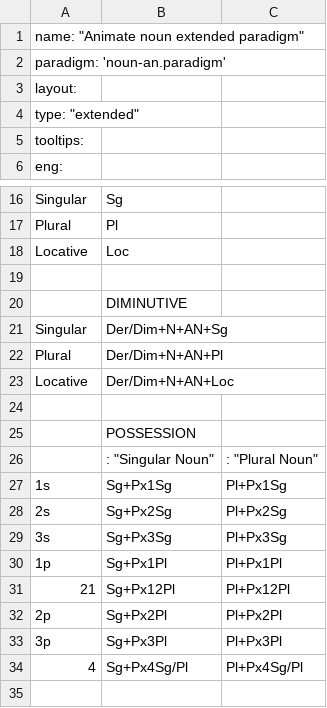
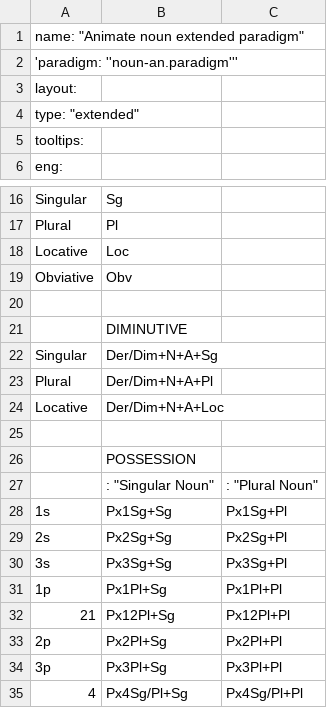
Before and after one commit to giellalt/lang-crk, a CSV file: inc/paradigms/nouns-an-extended.layout.csv, drawn as a sheet; only a part is shown, gaps mark what is left out.

```diff
--- a/inc/paradigms/nouns-an-extended.layout.csv
+++ b/inc/paradigms/nouns-an-extended.layout.csv
@@ -1,3 +1,3 @@
 name: "Animate noun extended paradigm"		
-paradigm: 'noun-an.paradigm'		
+'paradigm: ''noun-an.paradigm'''		
 layout:		
@@ -18,7 +18,8 @@ tooltips:
 "Locative"	Loc	
+"Obviative"	Obv	
 		
 	"DIMINUTIVE"	
-"Singular"	Der/Dim+N+AN+Sg	
-"Plural"	Der/Dim+N+AN+Pl	
-"Locative"	Der/Dim+N+AN+Loc	
+"Singular"	Der/Dim+N+A+Sg	
+"Plural"	Der/Dim+N+A+Pl	
+"Locative"	Der/Dim+N+A+Loc	
 		
@@ -26,9 +27,9 @@ tooltips:
 	: "Singular Noun"	: "Plural Noun"
-"1s"	Sg+Px1Sg	Pl+Px1Sg
-"2s"	Sg+Px2Sg	Pl+Px2Sg
-"3s"	Sg+Px3Sg	Pl+Px3Sg
-"1p"	Sg+Px1Pl	Pl+Px1Pl
-"21"	Sg+Px12Pl	Pl+Px12Pl
-"2p"	Sg+Px2Pl	Pl+Px2Pl
-"3p"	Sg+Px3Pl	Pl+Px3Pl
-"4"	Sg+Px4Sg/Pl	Pl+Px4Sg/Pl
+"1s"	Px1Sg+Sg	Px1Sg+Pl
+"2s"	Px2Sg+Sg	Px2Sg+Pl
+"3s"	Px3Sg+Sg	Px3Sg+Pl
+"1p"	Px1Pl+Sg	Px1Pl+Pl
+"21"	Px12Pl+Sg	Px12Pl+Pl
+"2p"	Px2Pl+Sg	Px2Pl+Pl
+"3p"	Px3Pl+Sg	Px3Pl+Pl
+"4"	Px4Sg/Pl+Sg	Px4Sg/Pl+Pl
```
Also changed, not shown: inc/paradigms/nouns-an-full.layout.csv, inc/paradigms/verbs-ai-full.layout.csv, 15 other files.
